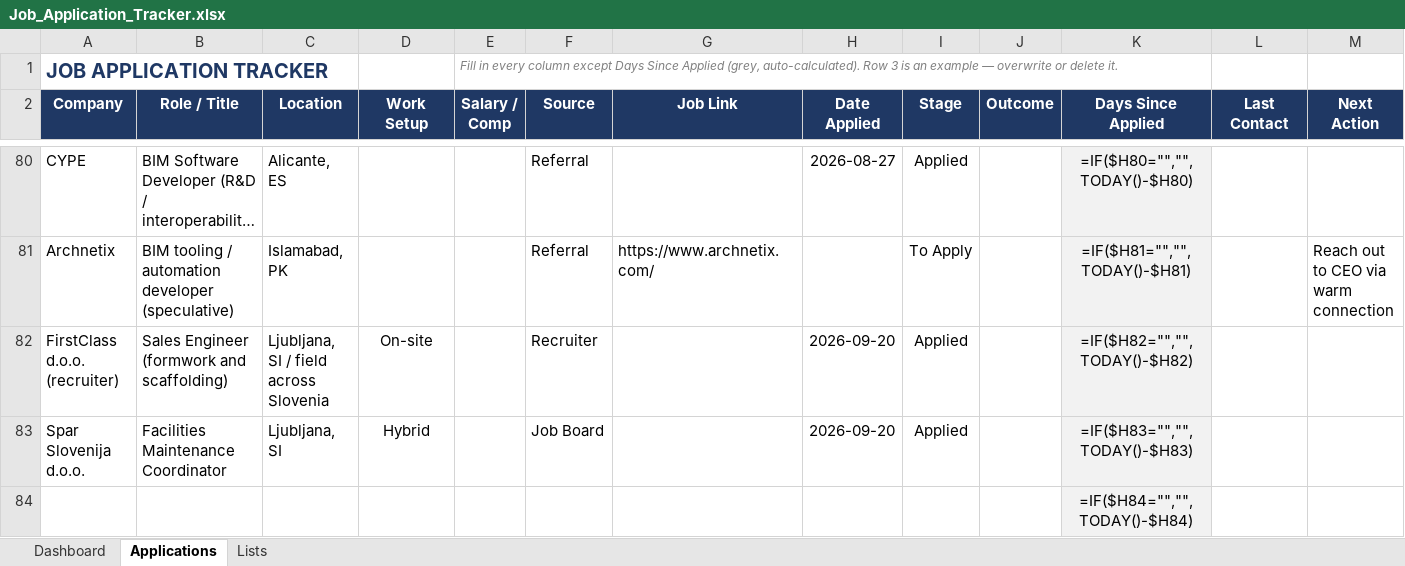
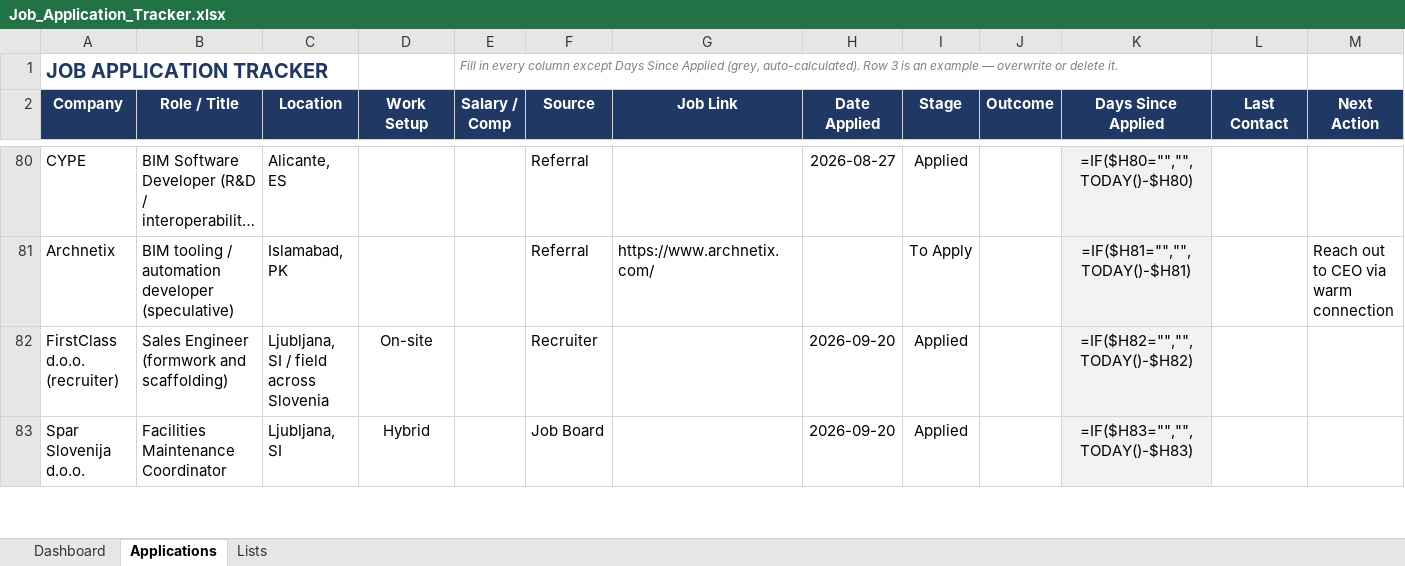
Before and after one commit to alfarseniko/resume_masters_bim, an Excel workbook: Job_Application_Tracker.xlsx, sheet Applications, drawn as a sheet; only a part is shown, gaps mark what is left out; long unchanged cells end in …; values as stored, in another font and other column widths than the file's, no borders; formulas without a stored value are shown as written; conditional formats not drawn; removed rows and columns are numbered as before the commit, all else as after; rows hold the shown columns only; the diff covers the shown part only; the diff names each change by its address in the sheet, - before the commit and + after, or states it on an @@ line.

```diff
--- a/Job_Application_Tracker.xlsx (sheet Applications)
+++ b/Job_Application_Tracker.xlsx (sheet Applications)
-row 84:  |  |  |  |  |  |  |  |  |  | =IF($H84="","",TODAY()-$H84)
```
Also changed, not shown: 1 added row elsewhere in this sheet.
